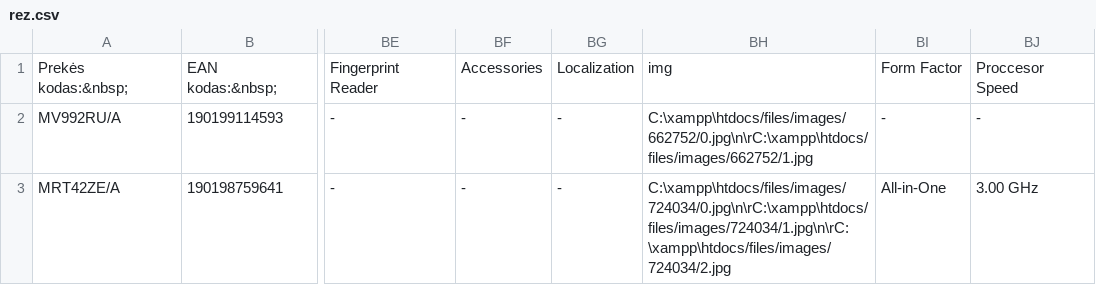
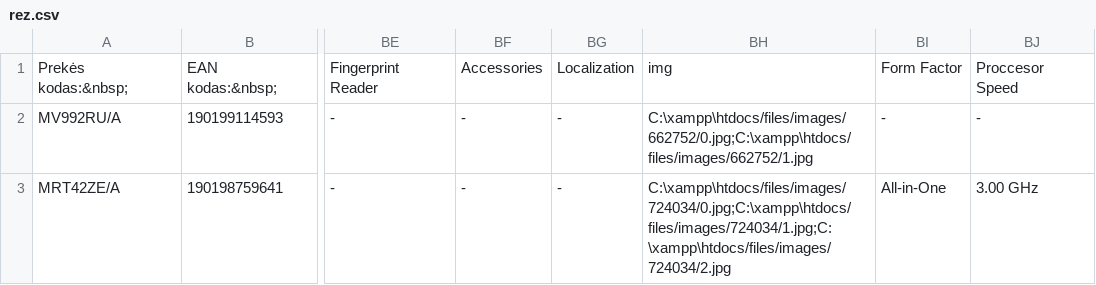
Before and after one commit to dqvidqs/Nupistronas_2000, a CSV file: files/docs/rez.csv, drawn as a sheet; only a part is shown, gaps mark what is left out; the diff names each change by its address in the sheet, - before the commit and + after, or states it on an @@ line.

```diff
--- a/files/docs/rez.csv
+++ b/files/docs/rez.csv
-BH2: C:\xampp\htdocs/files/images/662752/0.jpg\n\rC:\xampp\htdocs/files/images/662752/1.jpg
+BH2: C:\xampp\htdocs/files/images/662752/0.jpg;C:\xampp\htdocs/files/images/662752/1.jpg
-BH3: C:\xampp\htdocs/files/images/724034/0.jpg\n\rC:\xampp\htdocs/files/images/724034/1.jpg\n\rC:\xampp\htdocs/files/images/724034/2.jpg
+BH3: C:\xampp\htdocs/files/images/724034/0.jpg;C:\xampp\htdocs/files/images/724034/1.jpg;C:\xampp\htdocs/files/images/724034/2.jpg
```
Also changed, not shown: 2 other files.
